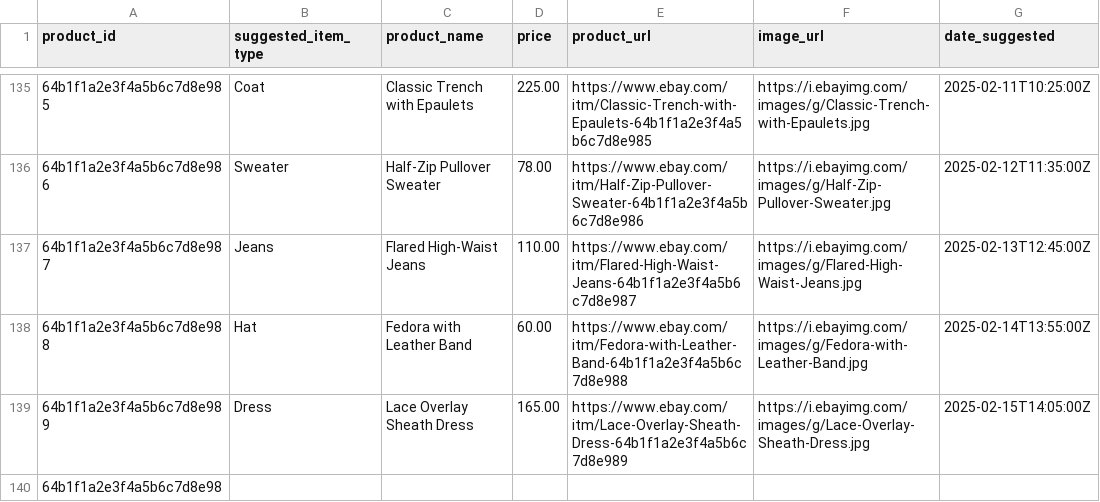
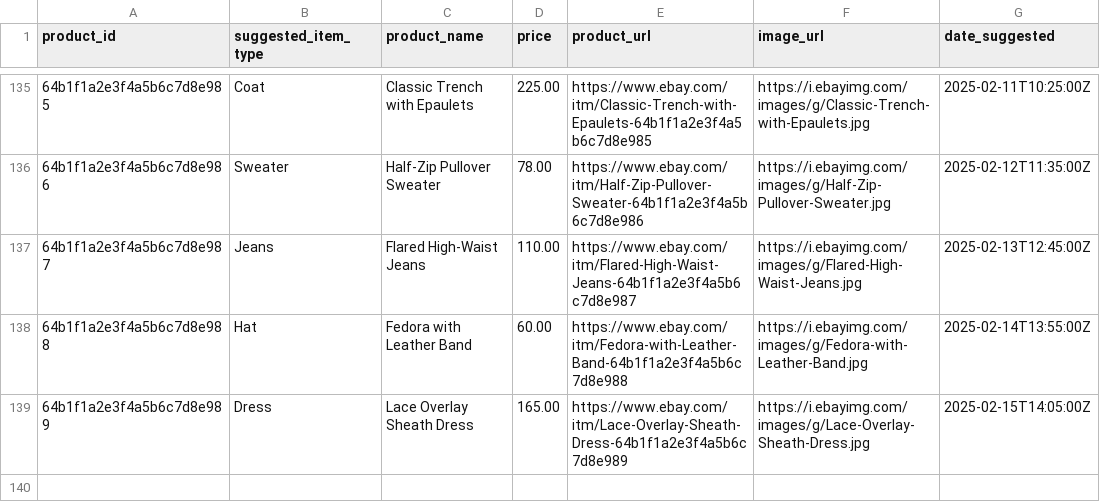
Before and after one commit to abd-abdur/LazYdrobe, a CSV file: e-commerce_products.csv, drawn as a sheet; only a part is shown, gaps mark what is left out.

Commit message:
Update e-commerce_products.csv

```diff
--- a/e-commerce_products.csv
+++ b/e-commerce_products.csv
@@ -139,2 +139 @@ product_id,suggested_item_type,product_name,price,product_url,image_url,date_sug
 64b1f1a2e3f4a5b6c7d8e989,Dress,Lace Overlay Sheath Dress,165.00,https://www.ebay.com/itm/Lace-Overlay-Sheath-Dress-64b1f1a2e3f4a5b6c7d8e989,https://i.ebayimg.com/images/g/Lace-Overlay-Sheath-Dress.jpg,2025-02-15T14:05:00Z
-64b1f1a2e3f4a5b6c7d8e98
```
